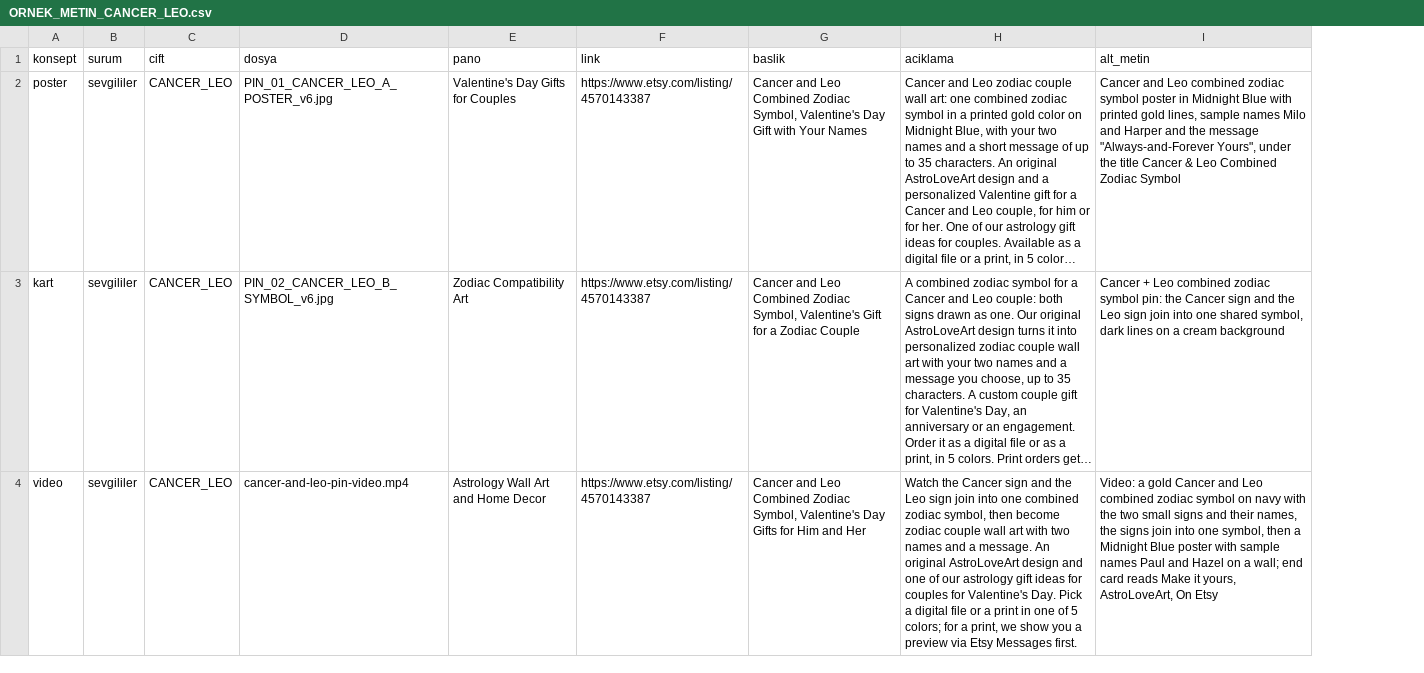
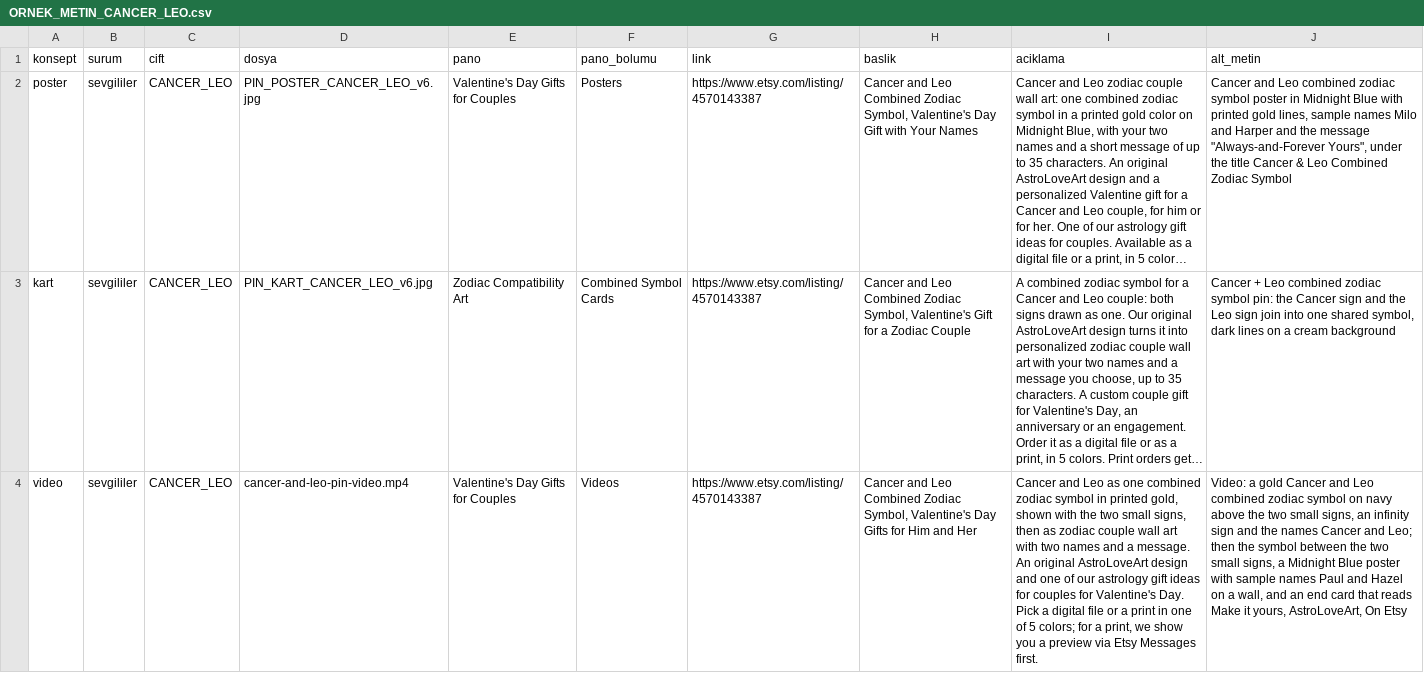
Before and after one commit to caliserdar-maker/astrolove-ops, a CSV file: data/sosyal/pinterest/pin78/ORNEK_METIN_CANCER_LEO.csv, drawn as a sheet; only a part is shown; long unchanged cells end in …; addresses are those after the commit; the diff covers the shown part only; the diff names each change by its address in the sheet, - before the commit and + after, or states it on an @@ line.

```diff
--- a/data/sosyal/pinterest/pin78/ORNEK_METIN_CANCER_LEO.csv
+++ b/data/sosyal/pinterest/pin78/ORNEK_METIN_CANCER_LEO.csv
+column F (pano_bolumu), rows 2-4: Posters | Combined Symbol Cards | Videos
-D2 (dosya): PIN_01_CANCER_LEO_A_POSTER_v6.jpg
+D2 (dosya): PIN_POSTER_CANCER_LEO_v6.jpg
-D3 (dosya): PIN_02_CANCER_LEO_B_SYMBOL_v6.jpg
+D3 (dosya): PIN_KART_CANCER_LEO_v6.jpg
-E4 (pano): Astrology Wall Art and Home Decor
+E4 (pano): Valentine's Day Gifts for Couples
-I4 (aciklama): Watch the Cancer sign and the Leo sign join into one combined zodiac symbol, then become zodiac couple…
+I4 (aciklama): Cancer and Leo as one combined zodiac symbol in printed gold, shown with the two small signs, then as zodiac couple…
-J4 (alt_metin): …on navy with the two small signs and their names, the signs join into one symbol, then a Midnight Blue poster with sample names Paul and Hazel on a wall; end card reads Make…
+J4 (alt_metin): …on navy above the two small signs, an infinity sign and the names Cancer and Leo; then the symbol between the two small signs, a Midnight Blue poster with sample names Paul and Hazel on a wall, and an end card that reads Make…
```
Also changed, not shown: 6 edited cells elsewhere in this file, 4 other files.
